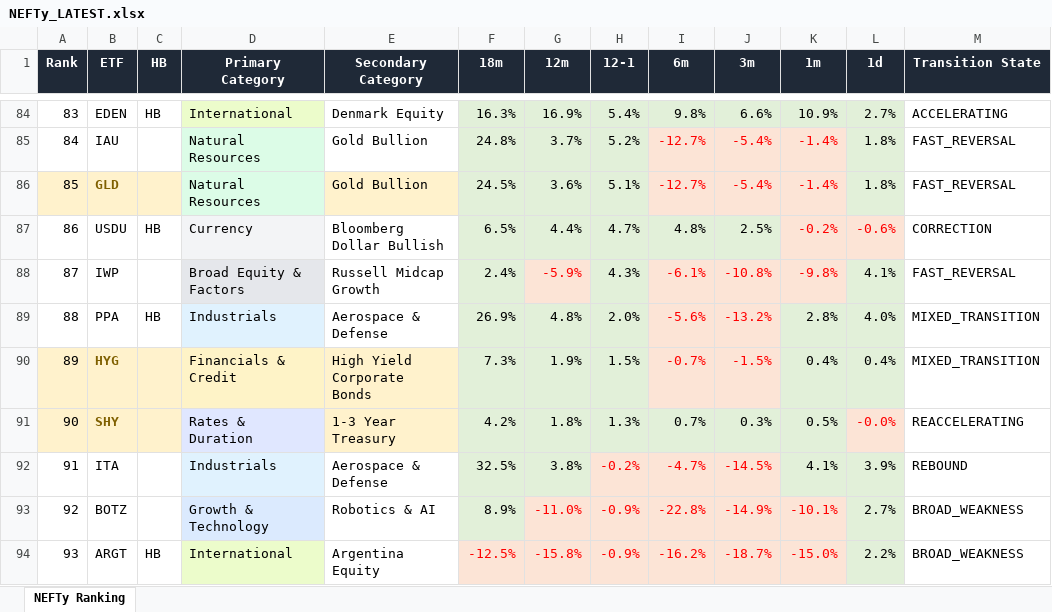
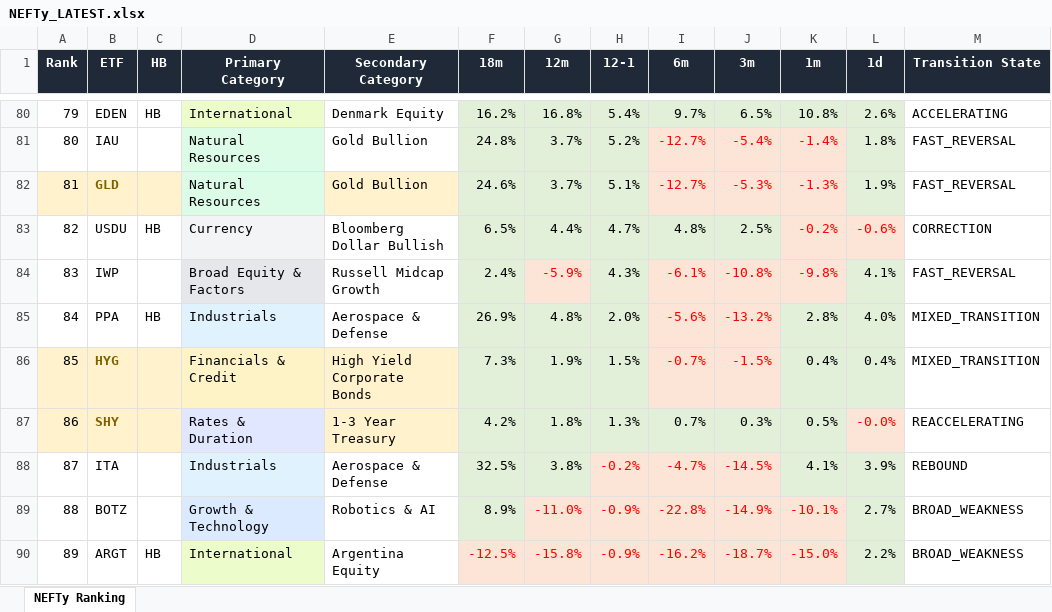
Before and after one commit to DarkMoonv1/NEFTy, an Excel workbook: NEFTy_LATEST.xlsx, sheet NEFTy Ranking, drawn as a sheet; only a part is shown, gaps mark what is left out; values as stored, in another font and other column widths than the file's, no borders; addresses are those after the commit; the diff covers the shown part only; the diff names each change by its address in the sheet, - before the commit and + after, or states it on an @@ line.

Commit message:
Update NEFTy_LATEST.xlsx

```diff
--- a/NEFTy_LATEST.xlsx (sheet NEFTy Ranking)
+++ b/NEFTy_LATEST.xlsx (sheet NEFTy Ranking)
-A80 (Rank): 83
+A80 (Rank): 79
-F80 (18m): 16.3%
+F80 (18m): 16.2%
-G80 (12m): 16.9%
+G80 (12m): 16.8%
-I80 (6m): 9.8%
+I80 (6m): 9.7%
-J80 (3m): 6.6%
+J80 (3m): 6.5%
-K80 (1m): 10.9%
+K80 (1m): 10.8%
-L80 (1d): 2.7%
+L80 (1d): 2.6%
-A81 (Rank): 84
+A81 (Rank): 80
-A82 (Rank): 85
+A82 (Rank): 81
-F82 (18m): 24.5%
+F82 (18m): 24.6%
-G82 (12m): 3.6%
+G82 (12m): 3.7%
-J82 (3m): -5.4%
+J82 (3m): -5.3%
-K82 (1m): -1.4%
+K82 (1m): -1.3%
-L82 (1d): 1.8%
+L82 (1d): 1.9%
-A83 (Rank): 86
+A83 (Rank): 82
-A84 (Rank): 87
+A84 (Rank): 83
-A85 (Rank): 88
+A85 (Rank): 84
-A86 (Rank): 89
+A86 (Rank): 85
-A87 (Rank): 90
+A87 (Rank): 86
-A88 (Rank): 91
+A88 (Rank): 87
-A89 (Rank): 92
+A89 (Rank): 88
-A90 (Rank): 93
+A90 (Rank): 89
```
Also changed, not shown: 5 added rows, 5 removed rows, 57 edited cells and cell formats elsewhere in this sheet.
